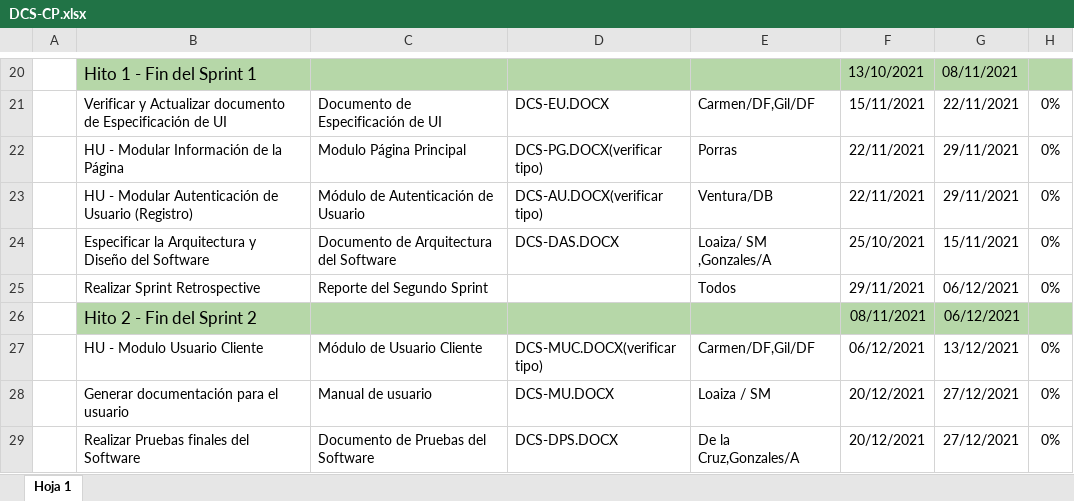
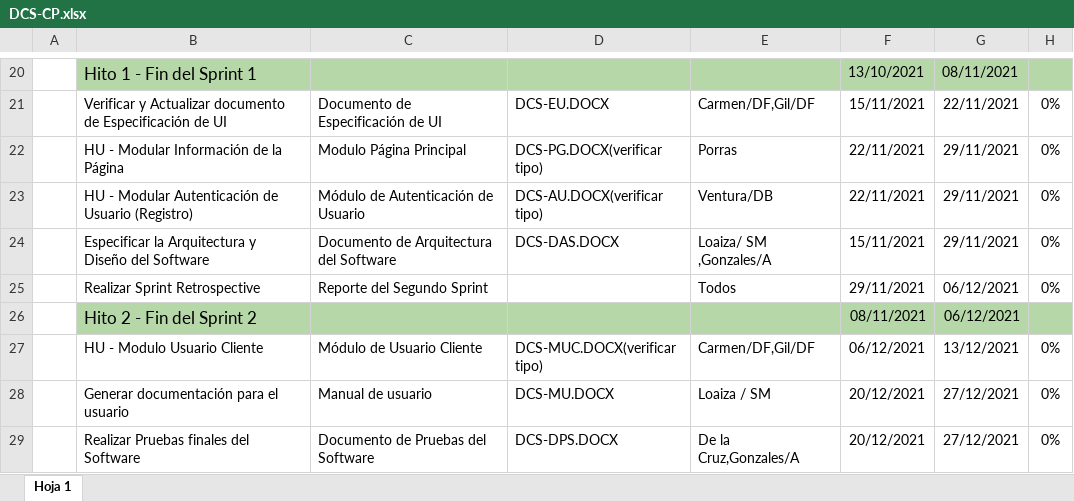
Before and after one commit to AngelC32/G6-DCS, an Excel workbook: Desarrollo/DCS-CP.xlsx, sheet Hoja 1, drawn as a sheet; only a part is shown, gaps mark what is left out; values as stored, in another font and other column widths than the file's, no borders; the diff names each change by its address in the sheet, - before the commit and + after, or states it on an @@ line.

```diff
--- a/Desarrollo/DCS-CP.xlsx (sheet Hoja 1)
+++ b/Desarrollo/DCS-CP.xlsx (sheet Hoja 1)
-F24: 25/10/2021
+F24: 15/11/2021
-G24: 15/11/2021
+G24: 29/11/2021
```
Also changed, not shown: 1 other file.
